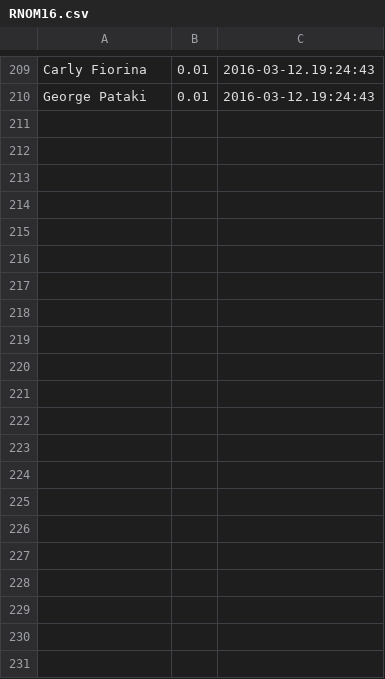
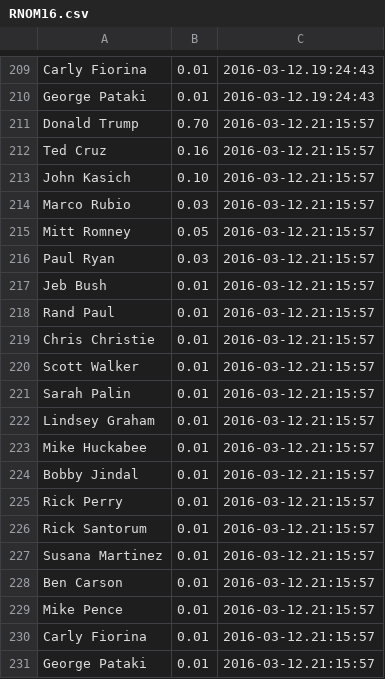
Before and after one commit to AlanJSayler/ShinyPredictItApp, a CSV file: RNOM16.csv, drawn as a sheet; only a part is shown, gaps mark what is left out; the diff names each change by its address in the sheet, - before the commit and + after, or states it on an @@ line.

```diff
--- a/RNOM16.csv
+++ b/RNOM16.csv
+row 211: Donald Trump | 0.70 | 2016-03-12.21:15:57
+row 212: Ted Cruz | 0.16 | 2016-03-12.21:15:57
+row 213: John Kasich | 0.10 | 2016-03-12.21:15:57
+row 214: Marco Rubio | 0.03 | 2016-03-12.21:15:57
+row 215: Mitt Romney | 0.05 | 2016-03-12.21:15:57
+row 216: Paul Ryan | 0.03 | 2016-03-12.21:15:57
+row 217: Jeb Bush | 0.01 | 2016-03-12.21:15:57
+row 218: Rand Paul | 0.01 | 2016-03-12.21:15:57
+row 219: Chris Christie | 0.01 | 2016-03-12.21:15:57
+row 220: Scott Walker | 0.01 | 2016-03-12.21:15:57
+row 221: Sarah Palin | 0.01 | 2016-03-12.21:15:57
+row 222: Lindsey Graham | 0.01 | 2016-03-12.21:15:57
+row 223: Mike Huckabee | 0.01 | 2016-03-12.21:15:57
+row 224: Bobby Jindal | 0.01 | 2016-03-12.21:15:57
+row 225: Rick Perry | 0.01 | 2016-03-12.21:15:57
+row 226: Rick Santorum | 0.01 | 2016-03-12.21:15:57
+row 227: Susana Martinez | 0.01 | 2016-03-12.21:15:57
+row 228: Ben Carson | 0.01 | 2016-03-12.21:15:57
+row 229: Mike Pence | 0.01 | 2016-03-12.21:15:57
+row 230: Carly Fiorina | 0.01 | 2016-03-12.21:15:57
+row 231: George Pataki | 0.01 | 2016-03-12.21:15:57
```
Also changed, not shown: DNOM16.csv, USPREZ16.csv, 2 other files.
